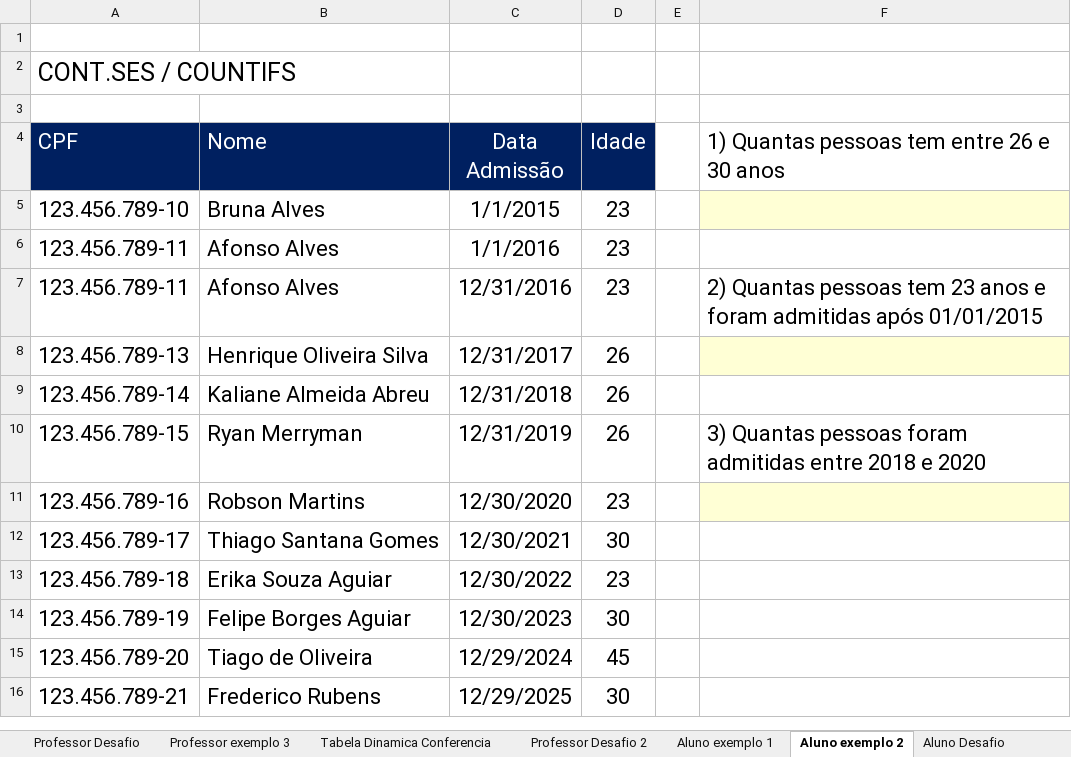
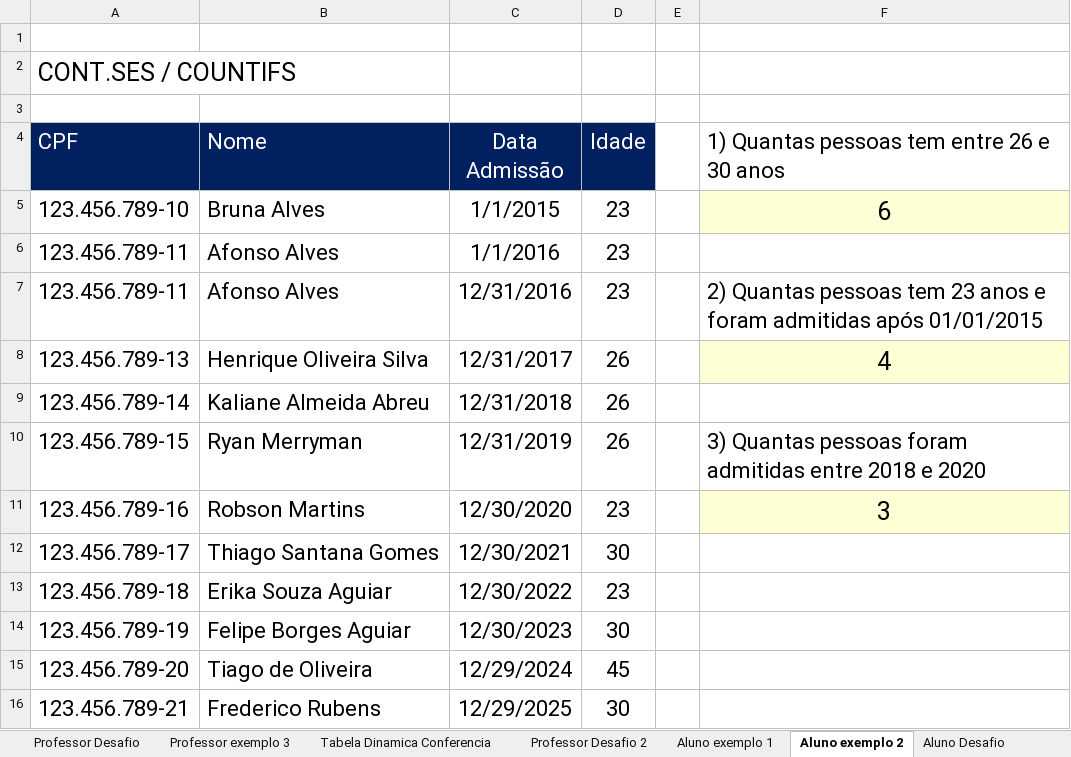
Before and after one commit to Rodr1goCN/EXCEL-POWER-BI, an Excel workbook: Excel/043_CONT.SE.xlsx, sheet Aluno exemplo 2, drawn as a sheet; values as stored, in another font and other column widths than the file's, no borders; the diff names each change by its address in the sheet, - before the commit and + after, or states it on an @@ line.

```diff
--- a/Excel/043_CONT.SE.xlsx (sheet Aluno exemplo 2)
+++ b/Excel/043_CONT.SE.xlsx (sheet Aluno exemplo 2)
-F5: (empty)
+F5: 6
-F8: (empty)
+F8: 4
-F11: (empty)
+F11: 3
```
Also changed, not shown: sheet Aluno exemplo 3, sheet Aluno exemplo 1, sheet Aluno Desafio.
